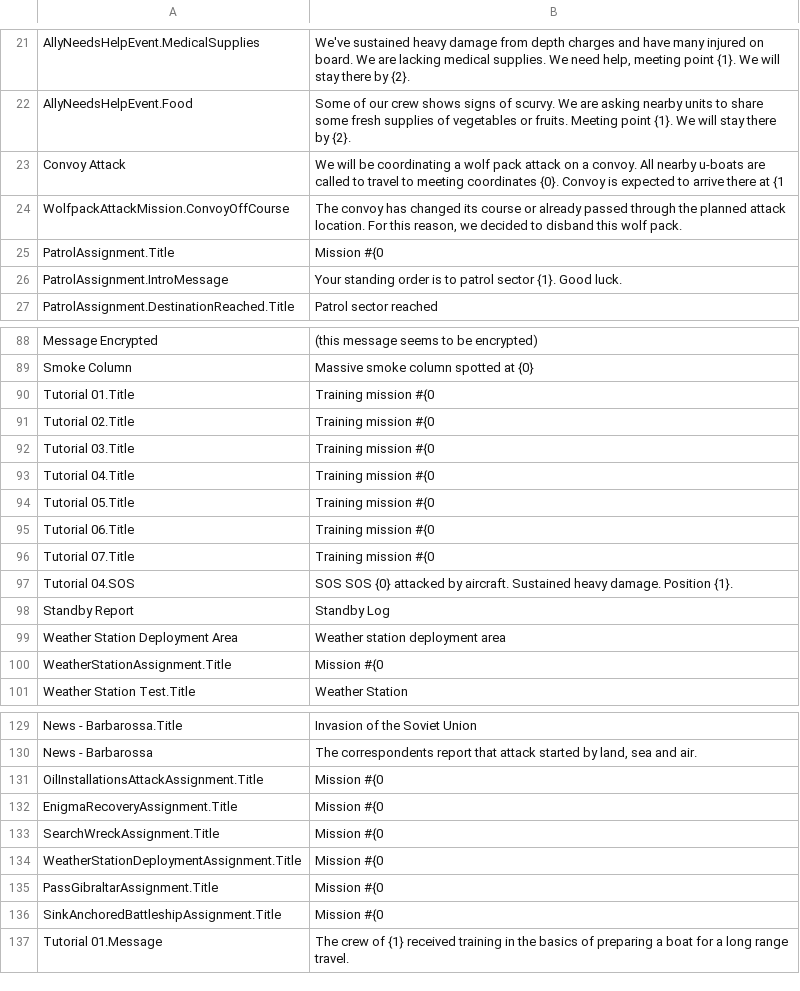
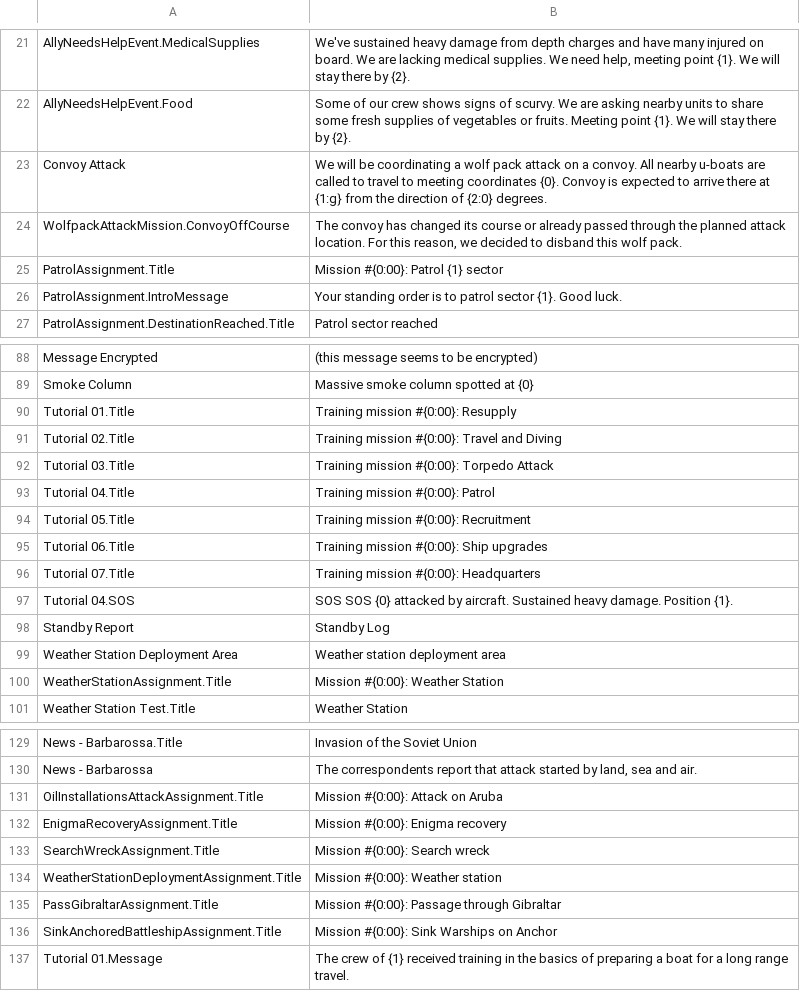
Before and after one commit to mononok/UBoat, a CSV file: Messages.csv, drawn as a sheet; only a part is shown, gaps mark what is left out; the diff covers the shown part only.

```diff
--- a/Messages.csv
+++ b/Messages.csv
@@ -30,5 +30,5 @@ AllyNeedsHelpEvent.MedicalSupplies,"We've sustained heavy damage from depth char
 AllyNeedsHelpEvent.Food,Some of our crew shows signs of scurvy. We are asking nearby units to share some fresh supplies of vegetables or fruits. Meeting point {1}. We will stay there by {2}.
-Convoy Attack,We will be coordinating a wolf pack attack on a convoy. All nearby u-boats are called to travel to meeting coordinates {0}. Convoy is expected to arrive there at {1
+Convoy Attack,We will be coordinating a wolf pack attack on a convoy. All nearby u-boats are called to travel to meeting coordinates {0}. Convoy is expected to arrive there at {1:g} from the direction of {2:0} degrees.
 WolfpackAttackMission.ConvoyOffCourse,"The convoy has changed its course or already passed through the planned attack location. For this reason, we decided to disband this wolf pack."
-PatrolAssignment.Title,Mission #{0
+PatrolAssignment.Title,Mission #{0:00}: Patrol {1} sector
 PatrolAssignment.IntroMessage,Your standing order is to patrol sector {1}. Good luck.
@@ -97,9 +97,9 @@ Message Encrypted,(this message seems to be encrypted)
 Smoke Column,Massive smoke column spotted at {0}
-Tutorial 01.Title,Training mission #{0
-Tutorial 02.Title,Training mission #{0
-Tutorial 03.Title,Training mission #{0
-Tutorial 04.Title,Training mission #{0
-Tutorial 05.Title,Training mission #{0
-Tutorial 06.Title,Training mission #{0
-Tutorial 07.Title,Training mission #{0
+Tutorial 01.Title,Training mission #{0:00}: Resupply
+Tutorial 02.Title,Training mission #{0:00}: Travel and Diving
+Tutorial 03.Title,Training mission #{0:00}: Torpedo Attack
+Tutorial 04.Title,Training mission #{0:00}: Patrol
+Tutorial 05.Title,Training mission #{0:00}: Recruitment
+Tutorial 06.Title,Training mission #{0:00}: Ship upgrades
+Tutorial 07.Title,Training mission #{0:00}: Headquarters
 Tutorial 04.SOS,SOS SOS {0} attacked by aircraft. Sustained heavy damage. Position {1}.
@@ -107,3 +107,3 @@ Standby Report,Standby Log
 Weather Station Deployment Area,Weather station deployment area
-WeatherStationAssignment.Title,Mission #{0
+WeatherStationAssignment.Title,Mission #{0:00}: Weather Station
 Weather Station Test.Title,Weather Station
@@ -177,8 +177,8 @@ News - Barbarossa.Title,Invasion of the Soviet Union
 News - Barbarossa,"The correspondents report that attack started by land, sea and air."
-OilInstallationsAttackAssignment.Title,Mission #{0
-EnigmaRecoveryAssignment.Title,Mission #{0
-SearchWreckAssignment.Title,Mission #{0
-WeatherStationDeploymentAssignment.Title,Mission #{0
-PassGibraltarAssignment.Title,Mission #{0
-SinkAnchoredBattleshipAssignment.Title,Mission #{0
+OilInstallationsAttackAssignment.Title,Mission #{0:00}: Attack on Aruba
+EnigmaRecoveryAssignment.Title,Mission #{0:00}: Enigma recovery
+SearchWreckAssignment.Title,Mission #{0:00}: Search wreck
+WeatherStationDeploymentAssignment.Title,Mission #{0:00}: Weather station
+PassGibraltarAssignment.Title,Mission #{0:00}: Passage through Gibraltar
+SinkAnchoredBattleshipAssignment.Title,Mission #{0:00}: Sink Warships on Anchor
 Tutorial 01.Message,The crew of {1} received training in the basics of preparing a boat for a long range travel.
```
Also changed, not shown: 11 edited cells elsewhere in this file, Activators.csv, Advisor.csv, 9 other files.
